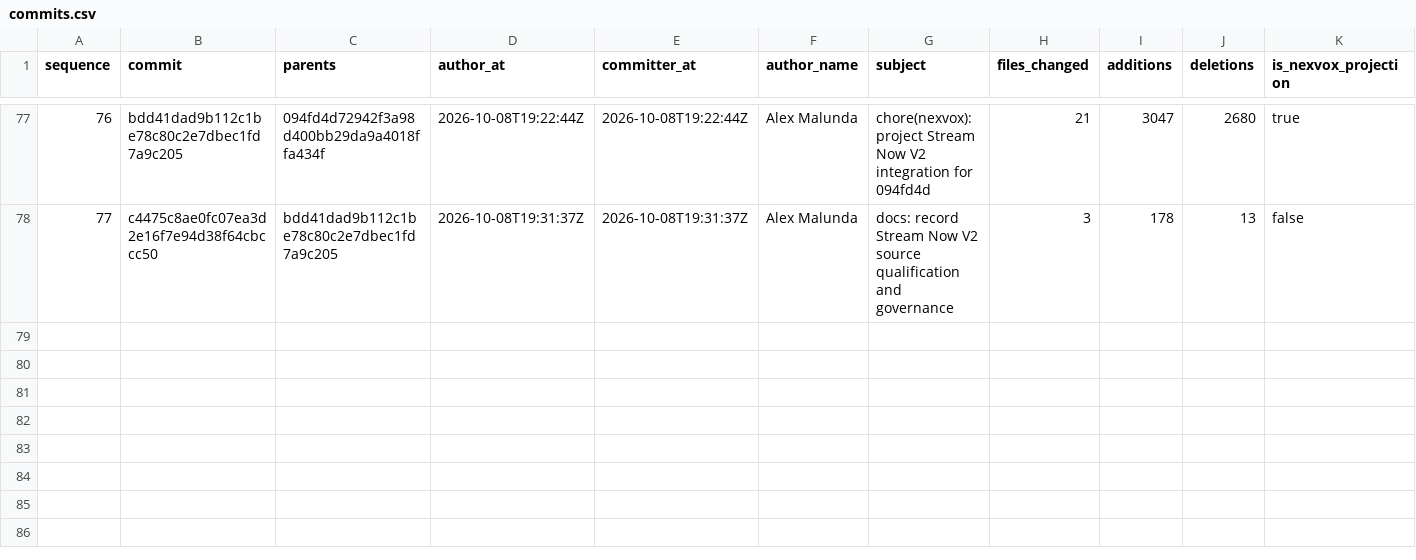
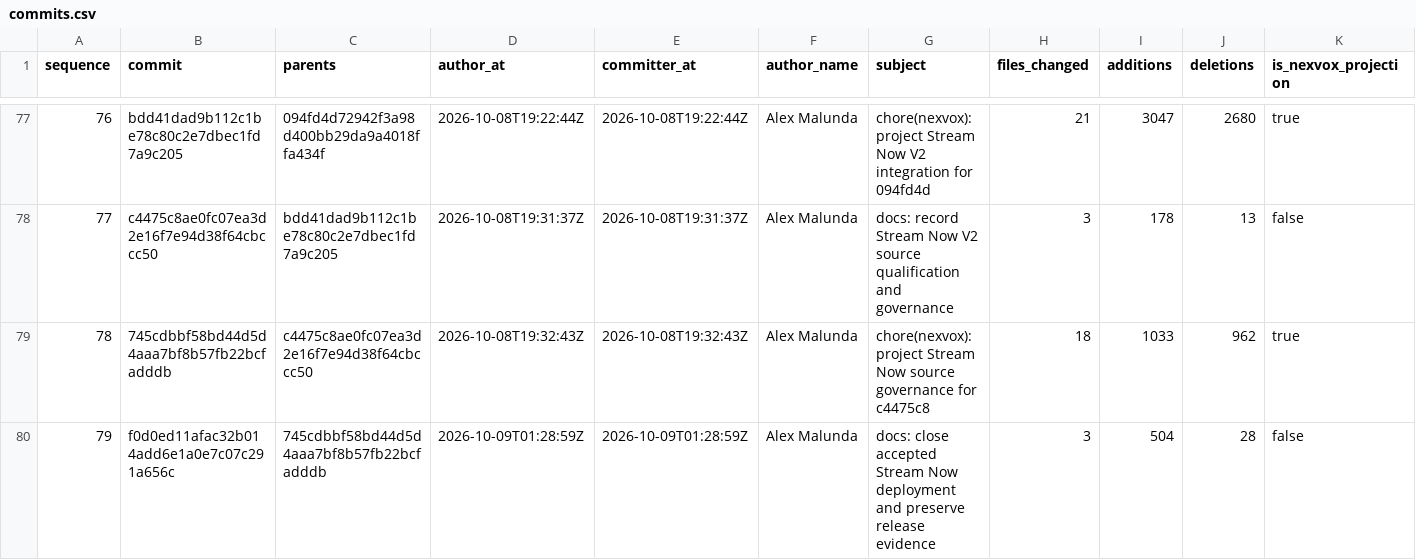
Before and after one commit to Asleki/cinewatch-tv, a CSV file: nexvox/engineering/datasets/commits.csv, drawn as a sheet; only a part is shown, gaps mark what is left out; rows hold the shown columns only; the diff names each change by its address in the sheet, - before the commit and + after, or states it on an @@ line.

```diff
--- a/nexvox/engineering/datasets/commits.csv
+++ b/nexvox/engineering/datasets/commits.csv
+row 79: 78 | 745cdbbf58bd44d5d4aaa7bf8b57fb22bcfadddb | c4475c8ae0fc07ea3d2e16f7e94d38f64cbccc50 | 2026-10-08T19:32:43Z | 2026-10-08T19:32:43Z | Alex Malunda | chore(nexvox): project Stream Now source governance for c4475c8 | 18 | 1033 | 962 | true
+row 80: 79 | f0d0ed11afac32b014add6e1a0e7c07c291a656c | 745cdbbf58bd44d5d4aaa7bf8b57fb22bcfadddb | 2026-10-09T01:28:59Z | 2026-10-09T01:28:59Z | Alex Malunda | docs: close accepted Stream Now deployment and preserve release evidence | 3 | 504 | 28 | false
```
Also changed, not shown: nexvox/engineering/datasets/commit-changes.csv, nexvox/engineering/datasets/decisions.csv, 16 other files.
